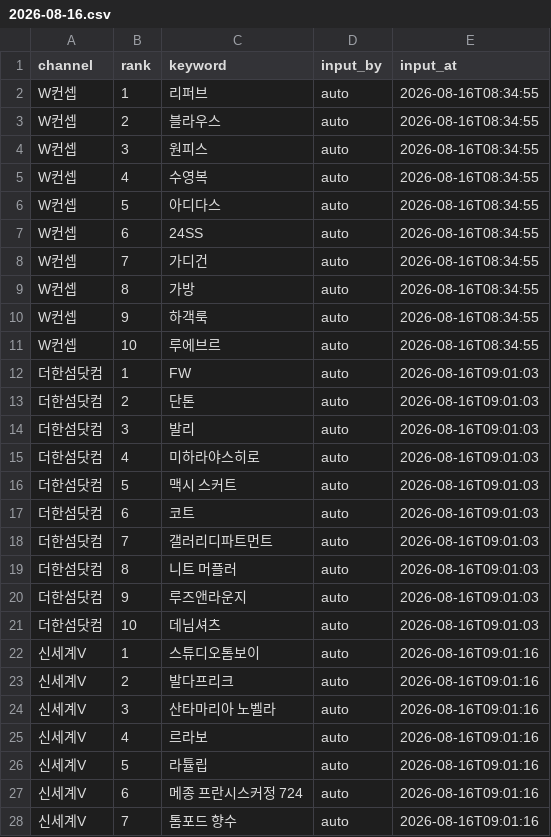
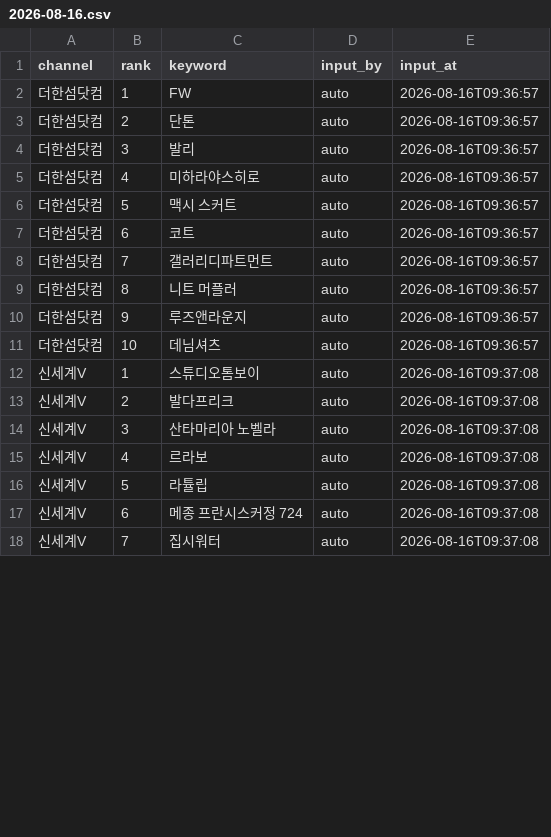
Before and after one commit to performanceteam12-sketch/babathe-trend-dashboard, a CSV file: data/app_search/2026-08-16.csv, drawn as a sheet; only a part is shown; the diff covers the shown part only.

```diff
--- a/data/app_search/2026-08-16.csv
+++ b/data/app_search/2026-08-16.csv
@@ -1,28 +1,18 @@
 channel,rank,keyword,input_by,input_at
-W컨셉,1,리퍼브,auto,2026-08-16T08:34:55
-W컨셉,2,블라우스,auto,2026-08-16T08:34:55
-W컨셉,3,원피스,auto,2026-08-16T08:34:55
-W컨셉,4,수영복,auto,2026-08-16T08:34:55
-W컨셉,5,아디다스,auto,2026-08-16T08:34:55
-W컨셉,6,24SS,auto,2026-08-16T08:34:55
-W컨셉,7,가디건,auto,2026-08-16T08:34:55
-W컨셉,8,가방,auto,2026-08-16T08:34:55
-W컨셉,9,하객룩,auto,2026-08-16T08:34:55
-W컨셉,10,루에브르,auto,2026-08-16T08:34:55
-더한섬닷컴,1,FW,auto,2026-08-16T09:01:03
-더한섬닷컴,2,단톤,auto,2026-08-16T09:01:03
-더한섬닷컴,3,발리,auto,2026-08-16T09:01:03
-더한섬닷컴,4,미하라야스히로,auto,2026-08-16T09:01:03
-더한섬닷컴,5,맥시 스커트,auto,2026-08-16T09:01:03
-더한섬닷컴,6,코트,auto,2026-08-16T09:01:03
-더한섬닷컴,7,갤러리디파트먼트,auto,2026-08-16T09:01:03
-더한섬닷컴,8,니트 머플러,auto,2026-08-16T09:01:03
-더한섬닷컴,9,루즈앤라운지,auto,2026-08-16T09:01:03
-더한섬닷컴,10,데님셔츠,auto,2026-08-16T09:01:03
-신세계V,1,스튜디오톰보이,auto,2026-08-16T09:01:16
-신세계V,2,발다프리크,auto,2026-08-16T09:01:16
-신세계V,3,산타마리아 노벨라,auto,2026-08-16T09:01:16
-신세계V,4,르라보,auto,2026-08-16T09:01:16
-신세계V,5,라튤립,auto,2026-08-16T09:01:16
-신세계V,6,메종 프란시스커정 724,auto,2026-08-16T09:01:16
-신세계V,7,톰포드 향수,auto,2026-08-16T09:01:16
+더한섬닷컴,1,FW,auto,2026-08-16T09:36:57
+더한섬닷컴,2,단톤,auto,2026-08-16T09:36:57
+더한섬닷컴,3,발리,auto,2026-08-16T09:36:57
+더한섬닷컴,4,미하라야스히로,auto,2026-08-16T09:36:57
+더한섬닷컴,5,맥시 스커트,auto,2026-08-16T09:36:57
+더한섬닷컴,6,코트,auto,2026-08-16T09:36:57
+더한섬닷컴,7,갤러리디파트먼트,auto,2026-08-16T09:36:57
+더한섬닷컴,8,니트 머플러,auto,2026-08-16T09:36:57
+더한섬닷컴,9,루즈앤라운지,auto,2026-08-16T09:36:57
+더한섬닷컴,10,데님셔츠,auto,2026-08-16T09:36:57
+신세계V,1,스튜디오톰보이,auto,2026-08-16T09:37:08
+신세계V,2,발다프리크,auto,2026-08-16T09:37:08
+신세계V,3,산타마리아 노벨라,auto,2026-08-16T09:37:08
+신세계V,4,르라보,auto,2026-08-16T09:37:08
+신세계V,5,라튤립,auto,2026-08-16T09:37:08
+신세계V,6,메종 프란시스커정 724,auto,2026-08-16T09:37:08
+신세계V,7,집시워터,auto,2026-08-16T09:37:08
```
Also changed, not shown: 10 added rows and 22 edited cells elsewhere in this file.
